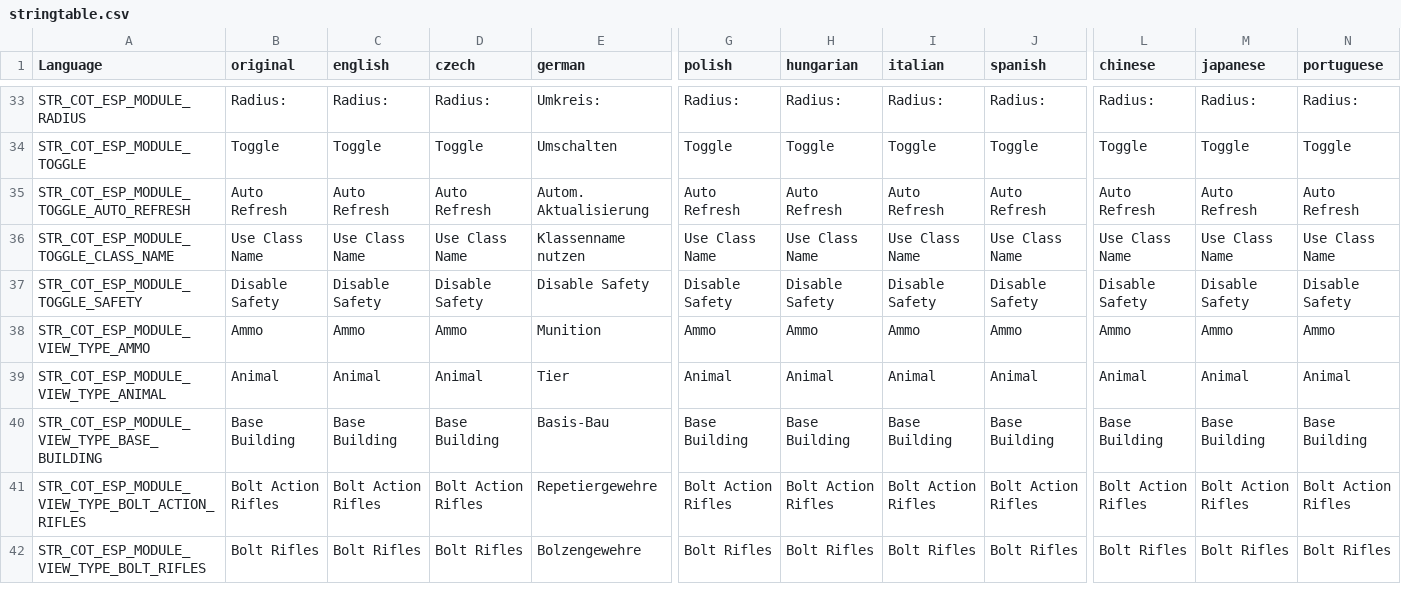
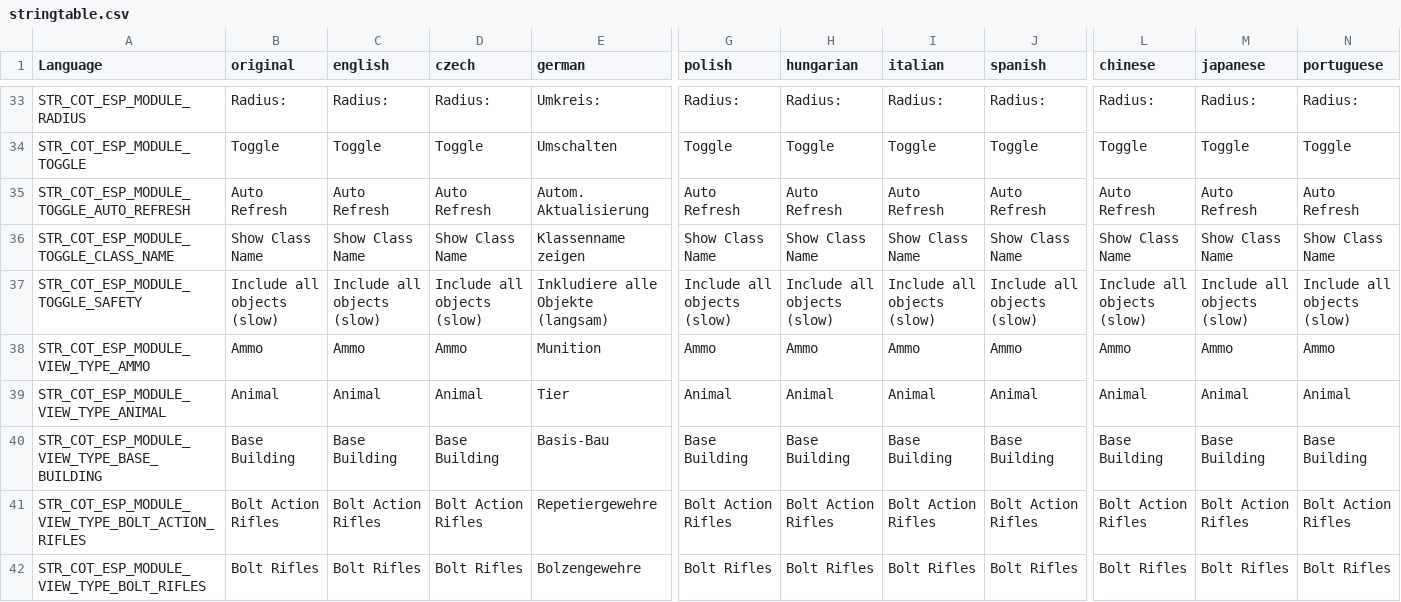
Before and after one commit to Jacob-Mango/DayZ-CommunityOnlineTools, a CSV file: JM/COT/languagecore/stringtable.csv, drawn as a sheet; only a part is shown, gaps mark what is left out; the diff covers the shown part only; the diff names each change by its address in the sheet, - before the commit and + after, or states it on an @@ line.

```diff
--- a/JM/COT/languagecore/stringtable.csv
+++ b/JM/COT/languagecore/stringtable.csv
-B36 (original): Use Class Name
+B36 (original): Show Class Name
-C36 (english): Use Class Name
+C36 (english): Show Class Name
-D36 (czech): Use Class Name
+D36 (czech): Show Class Name
-E36 (german): Klassenname nutzen
+E36 (german): Klassenname zeigen
-G36 (polish): Use Class Name
+G36 (polish): Show Class Name
-H36 (hungarian): Use Class Name
+H36 (hungarian): Show Class Name
-I36 (italian): Use Class Name
+I36 (italian): Show Class Name
-J36 (spanish): Use Class Name
+J36 (spanish): Show Class Name
-L36 (chinese): Use Class Name
+L36 (chinese): Show Class Name
-M36 (japanese): Use Class Name
+M36 (japanese): Show Class Name
-N36 (portuguese): Use Class Name
+N36 (portuguese): Show Class Name
-B37 (original): Disable Safety
+B37 (original): Include all objects (slow)
-C37 (english): Disable Safety
+C37 (english): Include all objects (slow)
-D37 (czech): Disable Safety
+D37 (czech): Include all objects (slow)
-E37 (german): Disable Safety
+E37 (german): Inkludiere alle Objekte (langsam)
-G37 (polish): Disable Safety
+G37 (polish): Include all objects (slow)
-H37 (hungarian): Disable Safety
+H37 (hungarian): Include all objects (slow)
-I37 (italian): Disable Safety
+I37 (italian): Include all objects (slow)
-J37 (spanish): Disable Safety
+J37 (spanish): Include all objects (slow)
-L37 (chinese): Disable Safety
+L37 (chinese): Include all objects (slow)
-M37 (japanese): Disable Safety
+M37 (japanese): Include all objects (slow)
-N37 (portuguese): Disable Safety
+N37 (portuguese): Include all objects (slow)
```
Also changed, not shown: 4 edited cells elsewhere in this file, 4 other files.
